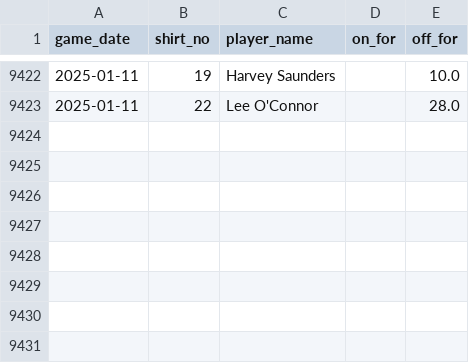
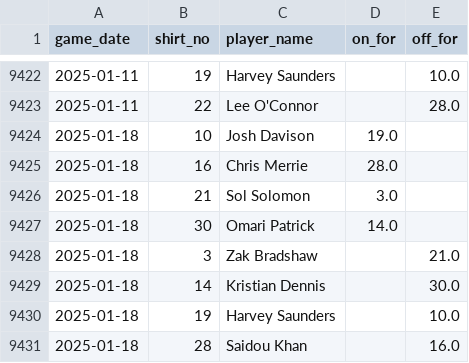
Before and after one commit to petebrown/data-updater, a CSV file: data/subs.csv, drawn as a sheet; only a part is shown, gaps mark what is left out.

```diff
--- a/data/subs.csv
+++ b/data/subs.csv
@@ -9423 +9423,9 @@ game_date,shirt_no,player_name,on_for,off_for
 2025-01-11,22,Lee O'Connor,,28.0
+2025-01-18,10,Josh Davison,19.0,
+2025-01-18,16,Chris Merrie,28.0,
+2025-01-18,21,Sol Solomon,3.0,
+2025-01-18,30,Omari Patrick,14.0,
+2025-01-18,3,Zak Bradshaw,,21.0
+2025-01-18,14,Kristian Dennis,,30.0
+2025-01-18,19,Harvey Saunders,,10.0
+2025-01-18,28,Saidou Khan,,16.0
```
Also changed, not shown: data/red_cards.csv, data/results.csv, 3 other files.
